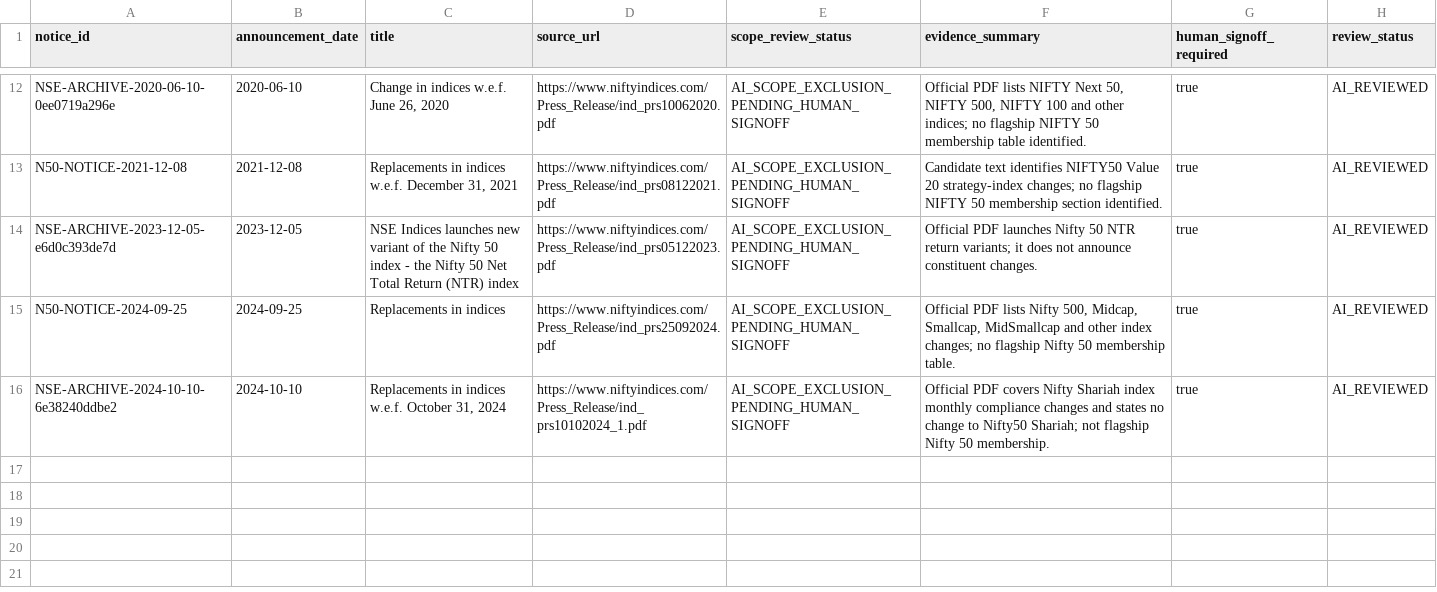
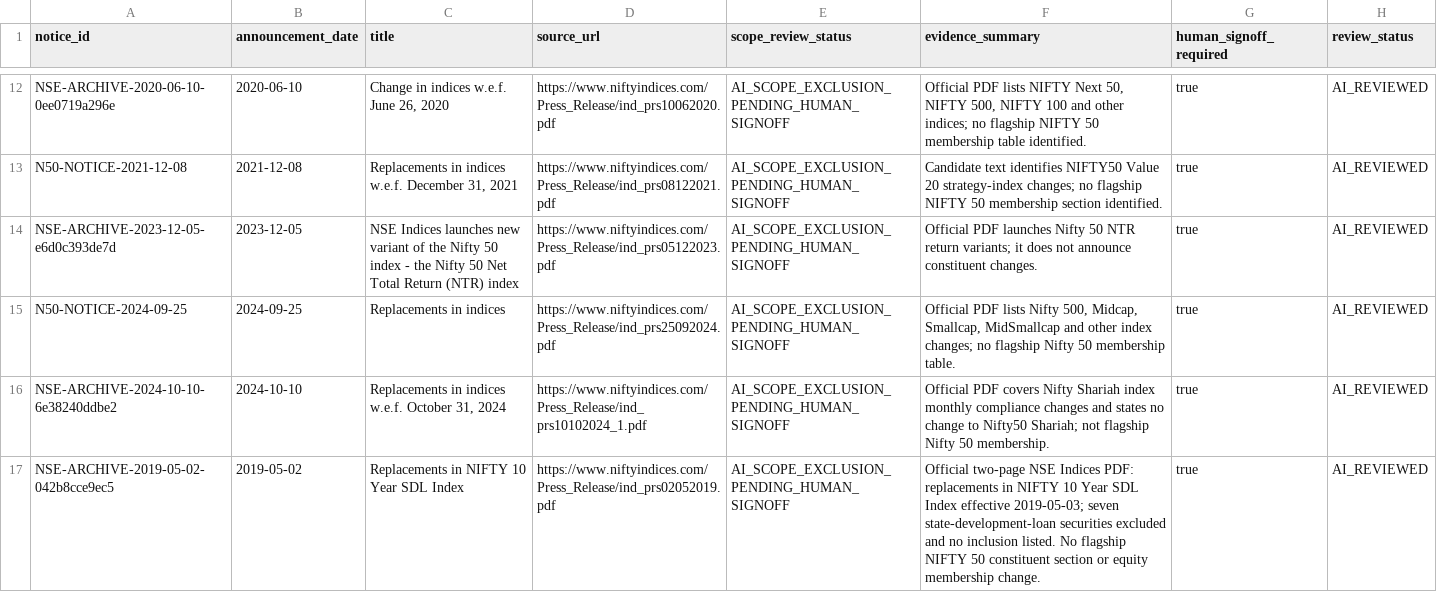
Before and after one commit to vishwasgarg5/Trader, a CSV file: data/reference/nifty50_unregistered_candidate_scope_review.csv, drawn as a sheet; only a part is shown, gaps mark what is left out.

Commit message:
Record AI-only screening of 2019-05-02 NSE notice

```diff
--- a/data/reference/nifty50_unregistered_candidate_scope_review.csv
+++ b/data/reference/nifty50_unregistered_candidate_scope_review.csv
@@ -16 +16,2 @@ N50-NOTICE-2024-09-25,2024-09-25,Replacements in indices,https://www.niftyindice
 NSE-ARCHIVE-2024-10-10-6e38240ddbe2,2024-10-10,"Replacements in indices w.e.f. October 31, 2024",https://www.niftyindices.com/Press_Release/ind_prs10102024_1.pdf,AI_SCOPE_EXCLUSION_PENDING_HUMAN_SIGNOFF,Official PDF covers Nifty Shariah index monthly compliance changes and states no change to Nifty50 Shariah; not flagship Nifty 50 membership.,true,AI_REVIEWED
+NSE-ARCHIVE-2019-05-02-042b8cce9ec5,2019-05-02,"Replacements in NIFTY 10 Year SDL Index",https://www.niftyindices.com/Press_Release/ind_prs02052019.pdf,AI_SCOPE_EXCLUSION_PENDING_HUMAN_SIGNOFF,"Official two-page NSE Indices PDF: replacements in NIFTY 10 Year SDL Index effective 2019-05-03; seven state-development-loan securities excluded and no inclusion listed. No flagship NIFTY 50 constituent section or equity membership change.",true,AI_REVIEWED
```
